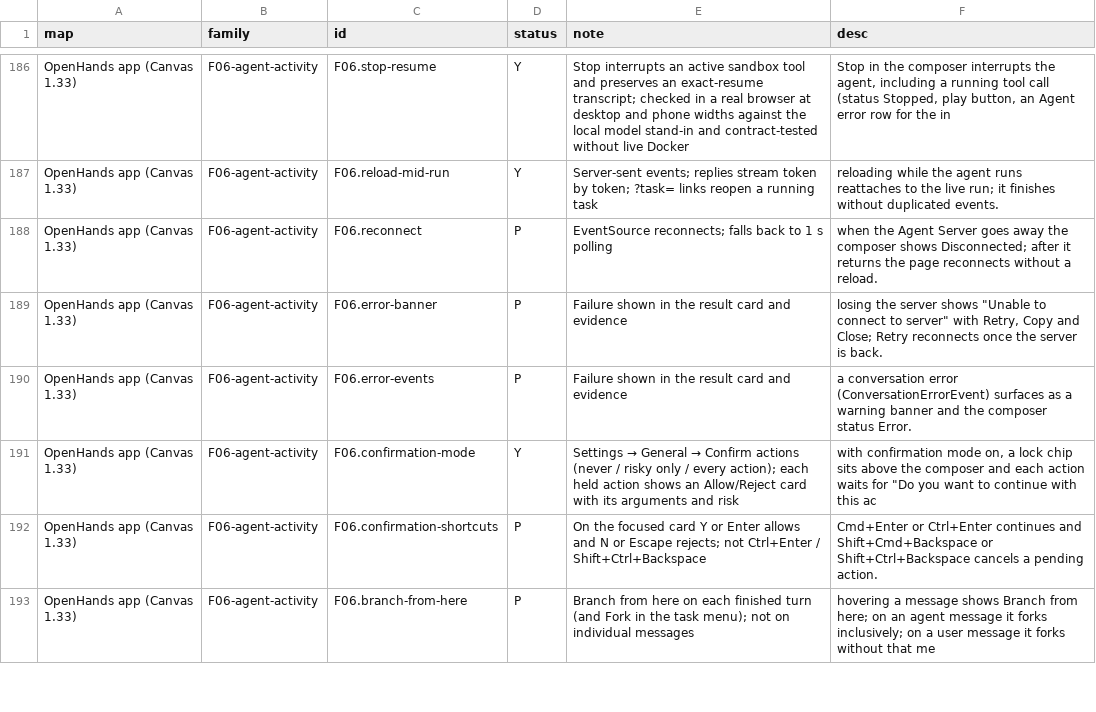
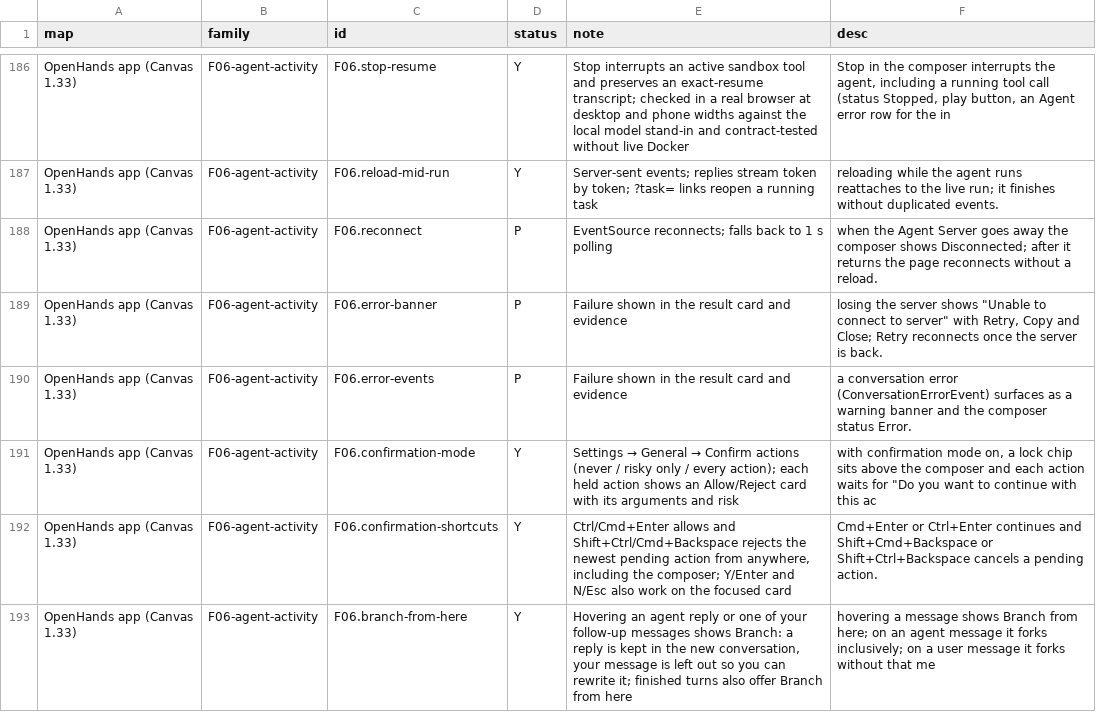
Before and after one commit to vortemain/dikdik, a CSV file: docs/parity-audit.csv, drawn as a sheet; only a part is shown, gaps mark what is left out; the diff covers the shown part only.

```diff
--- a/docs/parity-audit.csv
+++ b/docs/parity-audit.csv
@@ -191,3 +191,3 @@ OpenHands app (Canvas 1.33),F06-agent-activity,F06.error-events,P,Failure shown
 OpenHands app (Canvas 1.33),F06-agent-activity,F06.confirmation-mode,Y,Settings → General → Confirm actions (never / risky only / every action); each held action shows an Allow/Reject card with its arguments and risk,"with confirmation mode on, a lock chip sits above the composer and each action waits for ""Do you want to continue with this ac"
-OpenHands app (Canvas 1.33),F06-agent-activity,F06.confirmation-shortcuts,P,On the focused card Y or Enter allows and N or Escape rejects; not Ctrl+Enter / Shift+Ctrl+Backspace,Cmd+Enter or Ctrl+Enter continues and Shift+Cmd+Backspace or Shift+Ctrl+Backspace cancels a pending action.
-OpenHands app (Canvas 1.33),F06-agent-activity,F06.branch-from-here,P,Branch from here on each finished turn (and Fork in the task menu); not on individual messages,hovering a message shows Branch from here; on an agent message it forks inclusively; on a user message it forks without that me
+OpenHands app (Canvas 1.33),F06-agent-activity,F06.confirmation-shortcuts,Y,"Ctrl/Cmd+Enter allows and Shift+Ctrl/Cmd+Backspace rejects the newest pending action from anywhere, including the composer; Y/Enter and N/Esc also work on the focused card",Cmd+Enter or Ctrl+Enter continues and Shift+Cmd+Backspace or Shift+Ctrl+Backspace cancels a pending action.
+OpenHands app (Canvas 1.33),F06-agent-activity,F06.branch-from-here,Y,"Hovering an agent reply or one of your follow-up messages shows Branch: a reply is kept in the new conversation, your message is left out so you can rewrite it; finished turns also offer Branch from here",hovering a message shows Branch from here; on an agent message it forks inclusively; on a user message it forks without that me
```
Also changed, not shown: 5 edited cells elsewhere in this file, 10 other files.
